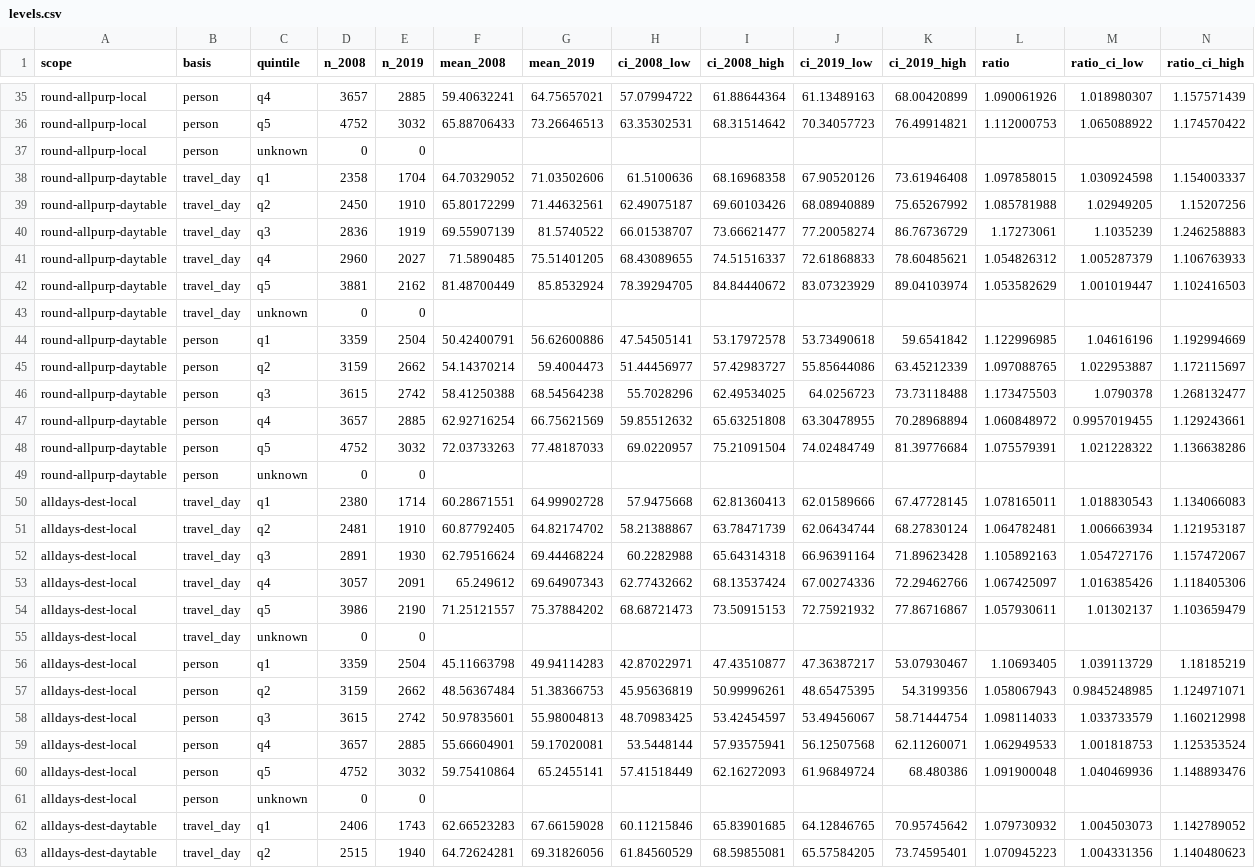
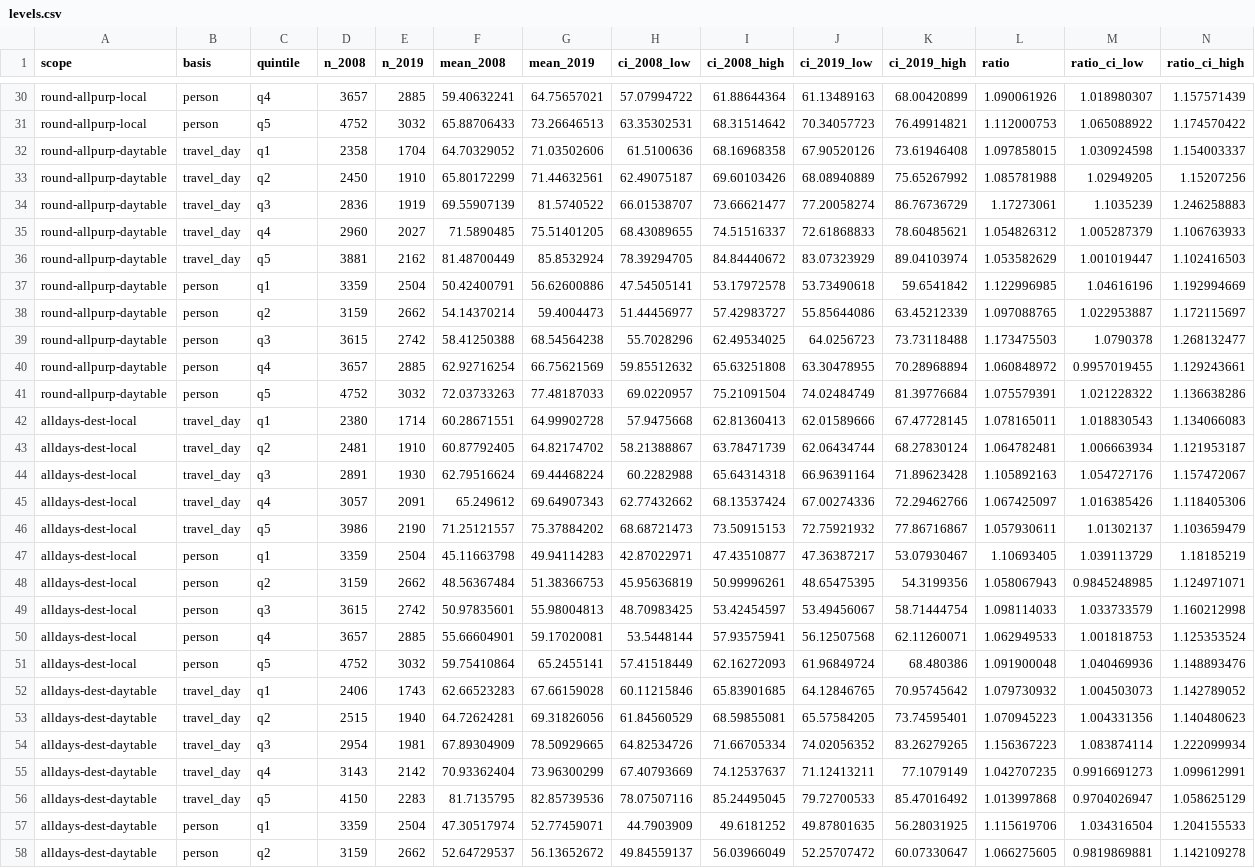
Before and after one commit to vastuhlfauth/phd_model, a CSV file: docs/data/step12_income/levels.csv, drawn as a sheet; only a part is shown, gaps mark what is left out; the shorter side is filled out with more unchanged rows; rows hold the shown columns only; the diff covers the shown part only; the diff names each change by its address in the sheet, - before the commit and + after, or states it on an @@ line.

```diff
--- a/docs/data/step12_income/levels.csv
+++ b/docs/data/step12_income/levels.csv
-row 37: round-allpurp-local | person | unknown | 0 | 0
-row 43: round-allpurp-daytable | travel_day | unknown | 0 | 0
-row 49: round-allpurp-daytable | person | unknown | 0 | 0
-row 55: alldays-dest-local | travel_day | unknown | 0 | 0
-row 61: alldays-dest-local | person | unknown | 0 | 0
```
Also changed, not shown: 11 removed rows elsewhere in this file, docs/data/step12_income/quintile_density.csv, 3 other files.
